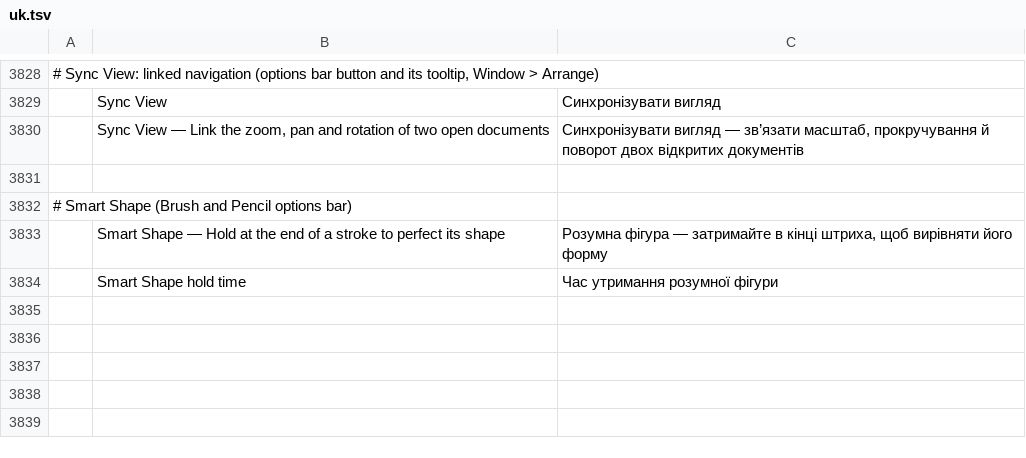
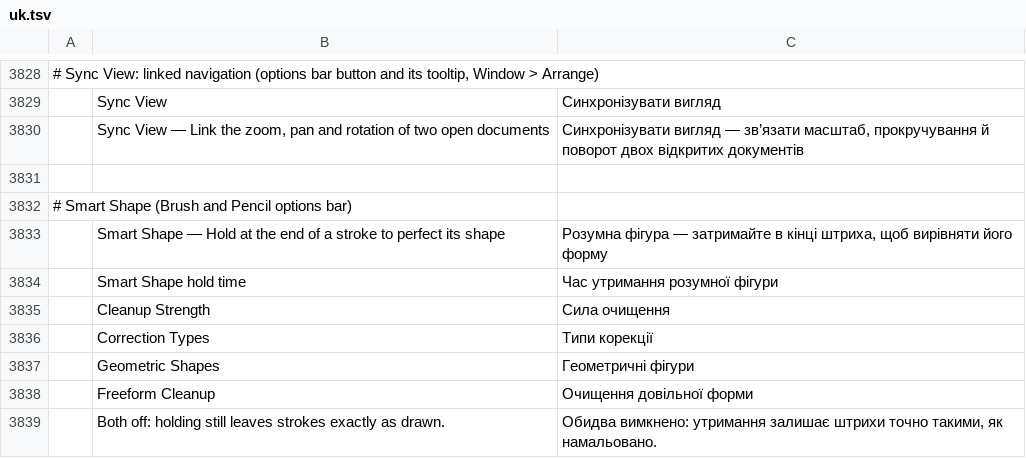
Before and after one commit to Mitacore/photocraft, a TSV file: crates/ui-egui/src/i18n/uk.tsv, drawn as a sheet; only a part is shown, gaps mark what is left out; the diff names each change by its address in the sheet, - before the commit and + after, or states it on an @@ line.

```diff
--- a/crates/ui-egui/src/i18n/uk.tsv
+++ b/crates/ui-egui/src/i18n/uk.tsv
+row 3835:  | Cleanup Strength | Сила очищення
+row 3836:  | Correction Types | Типи корекції
+row 3837:  | Geometric Shapes | Геометричні фігури
+row 3838:  | Freeform Cleanup | Очищення довільної форми
+row 3839:  | Both off: holding still leaves strokes exactly as drawn. | Обидва вимкнено: утримання залишає штрихи точно такими, як намальовано.
```
Also changed, not shown: crates/ui-egui/src/i18n/el.tsv, crates/ui-egui/src/i18n/es.tsv, 19 other files.
